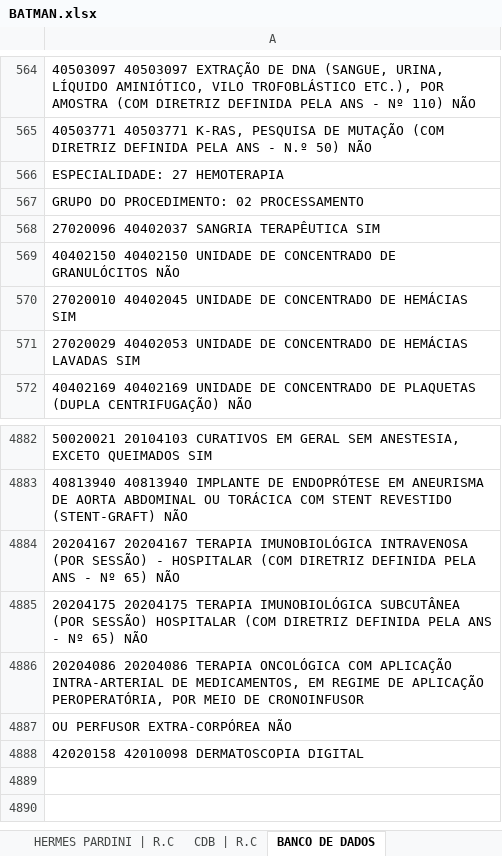
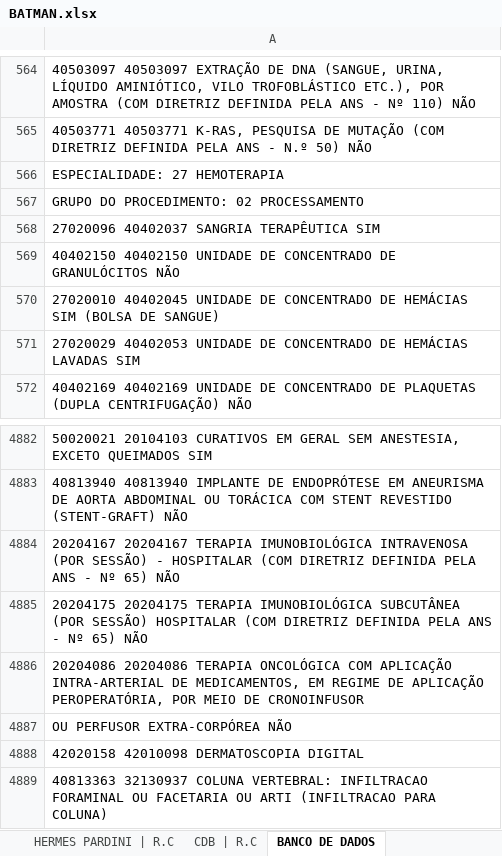
Before and after one commit to TH3EXE/MKACETE, an Excel workbook: BATMAN.xlsx, sheet BANCO DE DADOS, drawn as a sheet; only a part is shown, gaps mark what is left out; values as stored, in another font and other column widths than the file's, no borders; the diff names each change by its address in the sheet, - before the commit and + after, or states it on an @@ line.

Commit message:
08-10-2025

```diff
--- a/BATMAN.xlsx (sheet BANCO DE DADOS)
+++ b/BATMAN.xlsx (sheet BANCO DE DADOS)
-A570: …HEMÁCIAS SIM
+A570: …HEMÁCIAS SIM (BOLSA DE SANGUE)
+row 4889: 40813363 32130937 COLUNA VERTEBRAL: INFILTRACAO FORAMINAL OU FACETARIA OU ARTI (INFILTRACAO PARA COLUNA)
```
